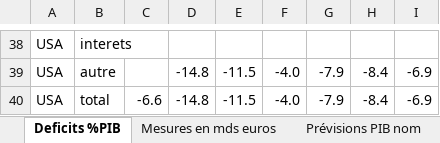
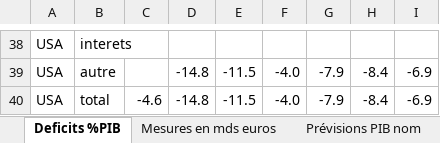
Before and after one commit to blbw2/pbinterfipu, an Excel workbook: decompo_deficits.xlsx, sheet Deficits %PIB, drawn as a sheet; only a part is shown, gaps mark what is left out; values as stored, in another font and other column widths than the file's, no borders; the diff names each change by its address in the sheet, - before the commit and + after, or states it on an @@ line.

```diff
--- a/decompo_deficits.xlsx (sheet Deficits %PIB)
+++ b/decompo_deficits.xlsx (sheet Deficits %PIB)
-C40: -6.6
+C40: -4.6
```
Also changed, not shown: 5 other files.
